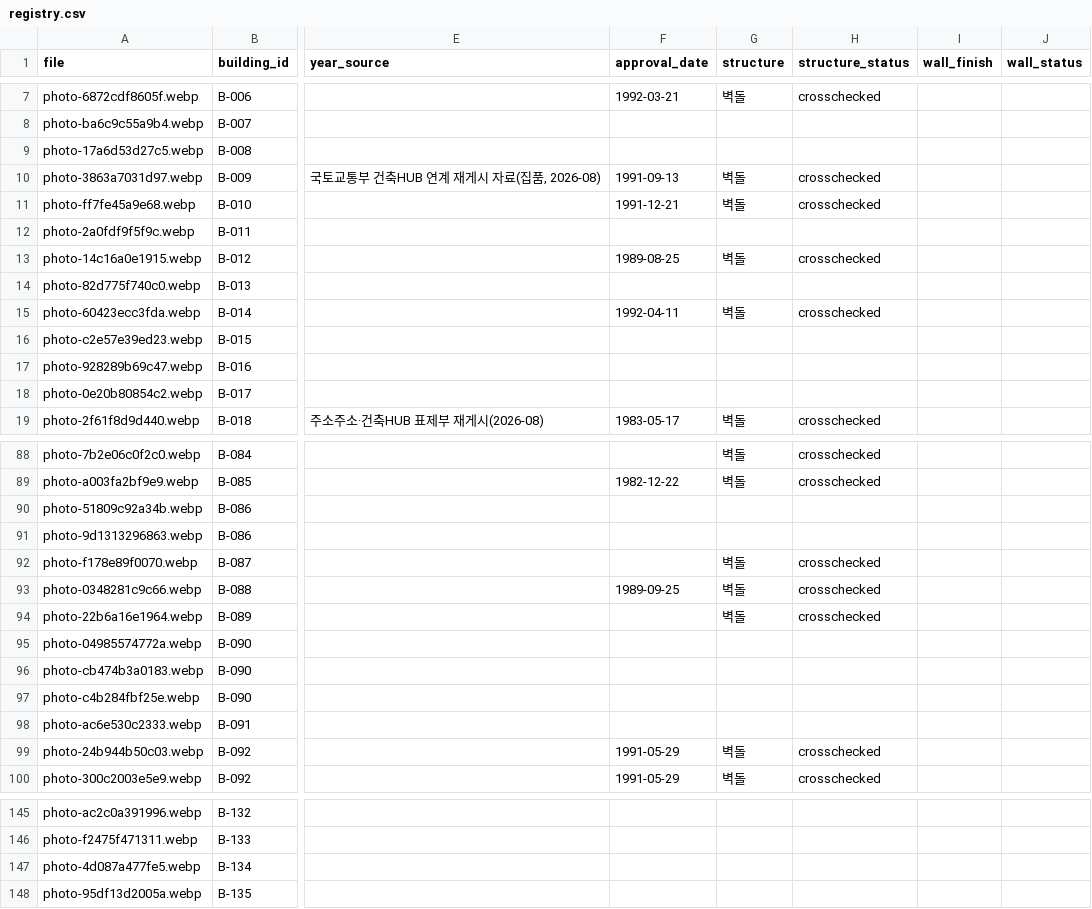
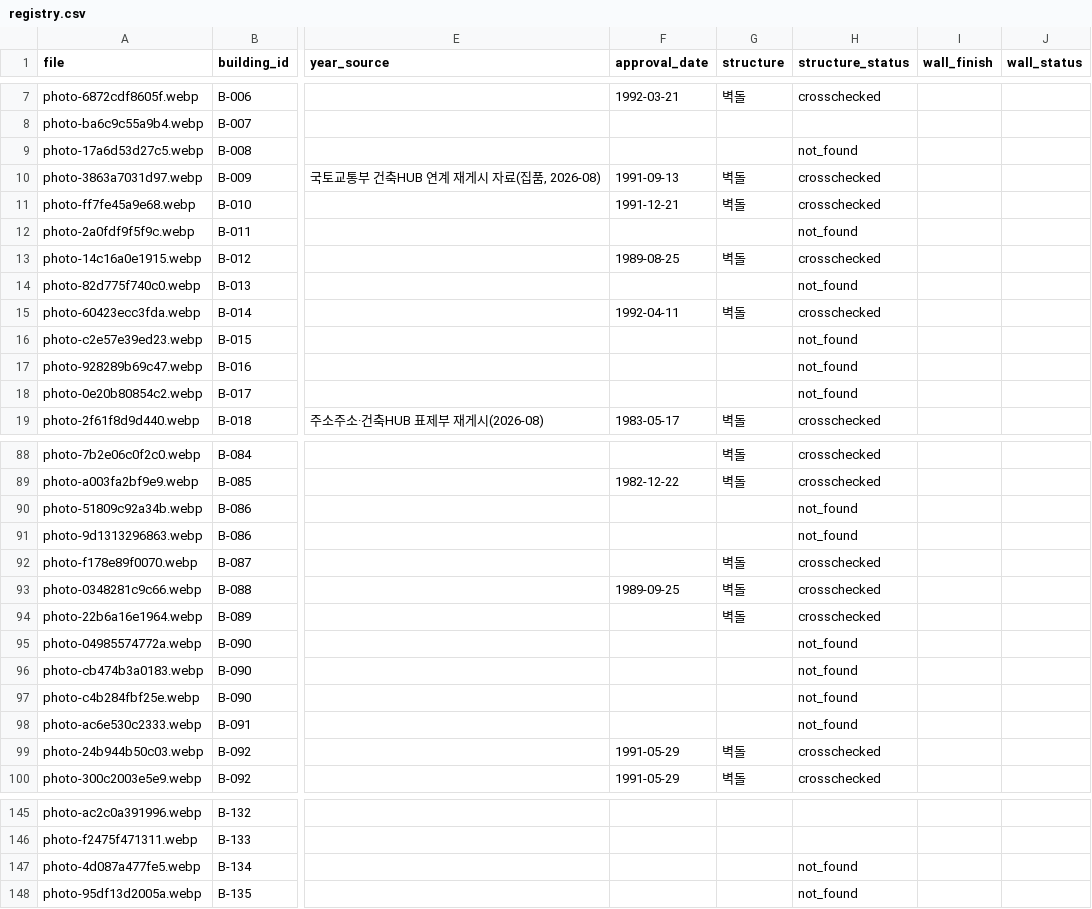
Before and after one commit to sogoose/hetero-front, a CSV file: assets/buildings/registry.csv, drawn as a sheet; only a part is shown, gaps mark what is left out; the diff covers the shown part only; the diff names each change by its address in the sheet, - before the commit and + after, or states it on an @@ line.

Commit message:
Verify one additional brick structure and distinguish searched-but-unverified records from unsearched buildings

```diff
--- a/assets/buildings/registry.csv
+++ b/assets/buildings/registry.csv
-H9 (structure_status): (empty)
+H9 (structure_status): not_found
-H12 (structure_status): (empty)
+H12 (structure_status): not_found
-H14 (structure_status): (empty)
+H14 (structure_status): not_found
-H16:H18 (structure_status): (empty)
+H16:H18 (structure_status): not_found
-H90:H91 (structure_status): (empty)
+H90:H91 (structure_status): not_found
-H95:H98 (structure_status): (empty)
+H95:H98 (structure_status): not_found
-H147:H148 (structure_status): (empty)
+H147:H148 (structure_status): not_found
```
Also changed, not shown: 34 edited cells elsewhere in this file.
